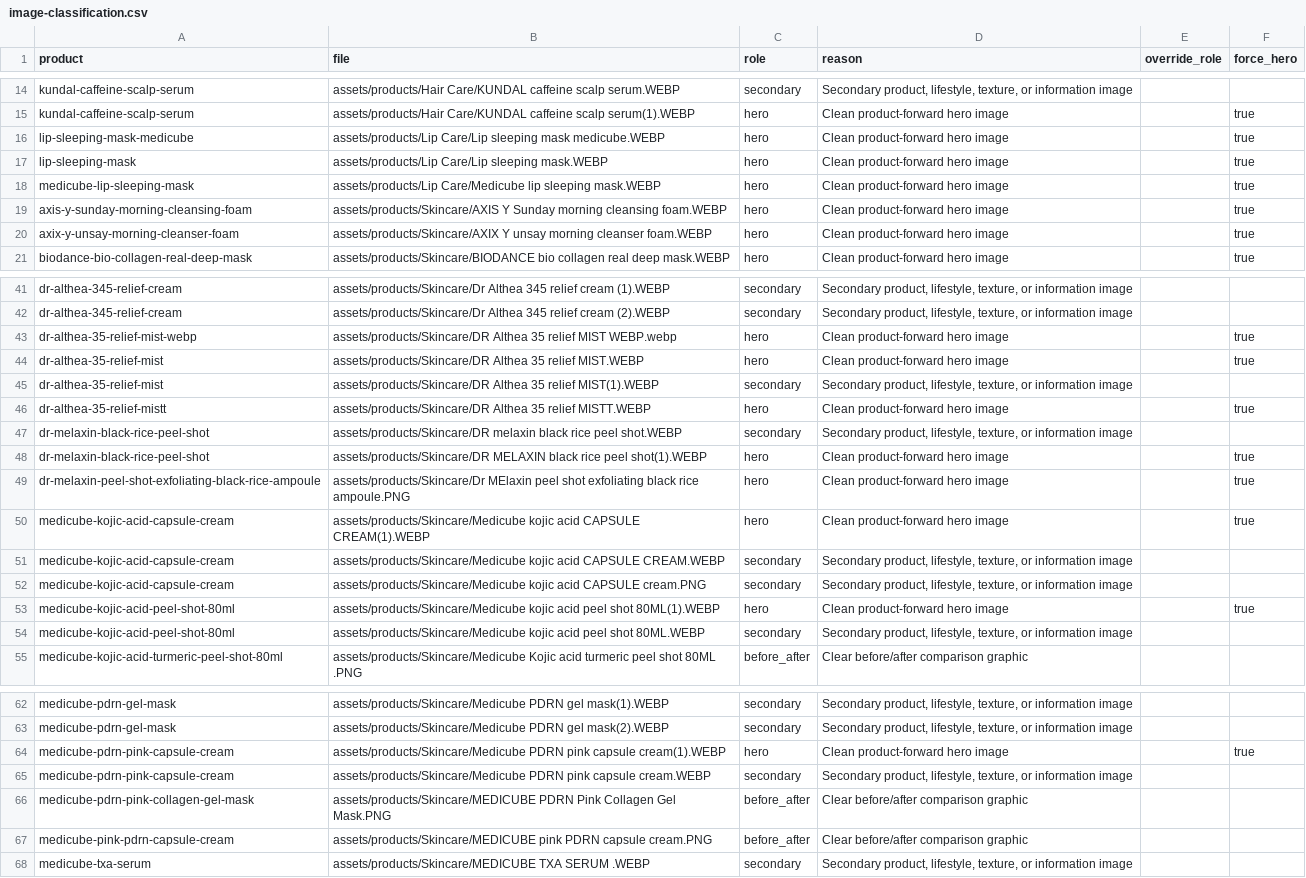
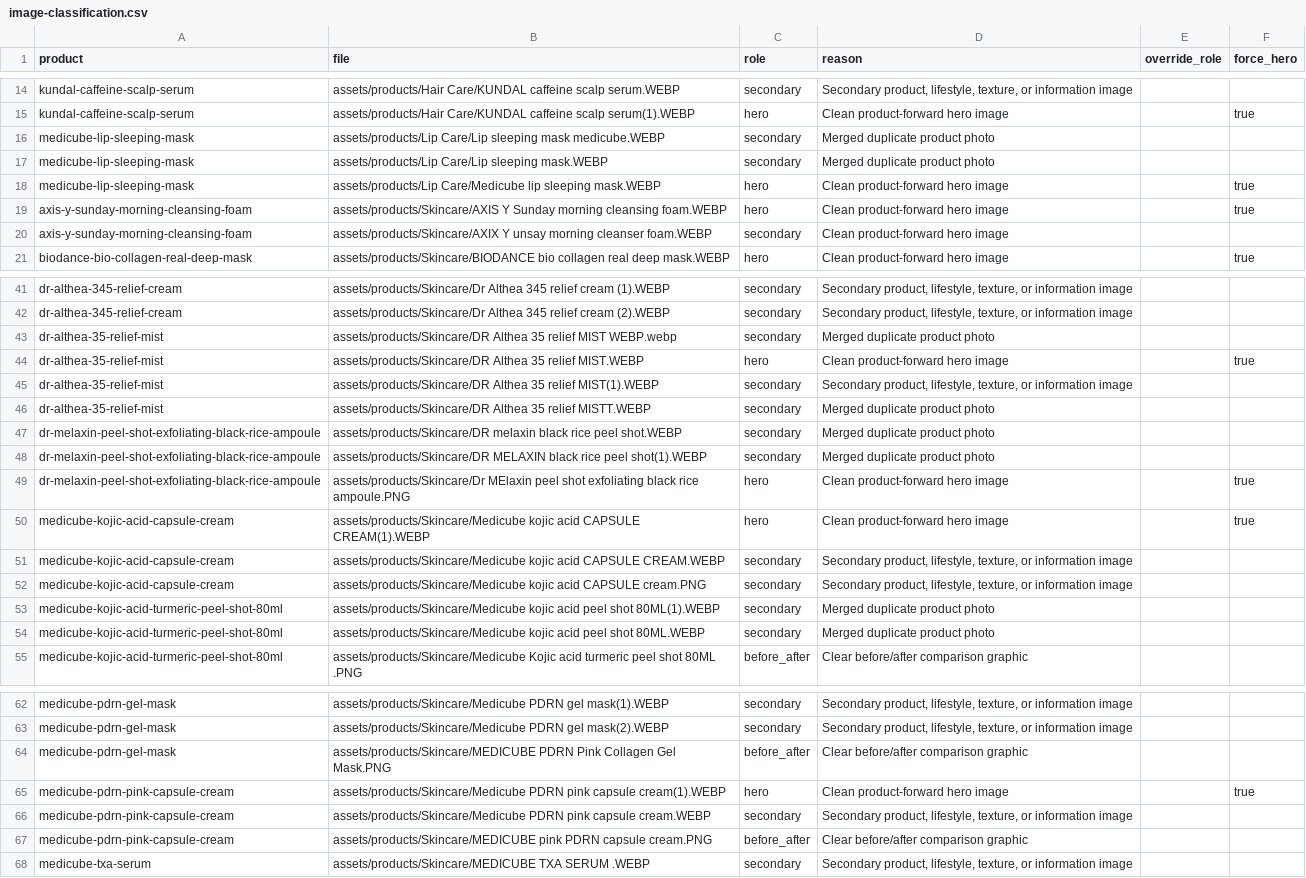
Before and after one commit to seifdevs/glowafrique, a CSV file: data/image-classification.csv, drawn as a sheet; only a part is shown, gaps mark what is left out; the diff covers the shown part only.

```diff
--- a/data/image-classification.csv
+++ b/data/image-classification.csv
@@ -15,7 +15,7 @@ kundal-caffeine-scalp-serum,assets/products/Hair Care/KUNDAL caffeine scalp seru
 kundal-caffeine-scalp-serum,assets/products/Hair Care/KUNDAL caffeine scalp serum(1).WEBP,hero,Clean product-forward hero image,,true
-lip-sleeping-mask-medicube,assets/products/Lip Care/Lip sleeping mask medicube.WEBP,hero,Clean product-forward hero image,,true
-lip-sleeping-mask,assets/products/Lip Care/Lip sleeping mask.WEBP,hero,Clean product-forward hero image,,true
+medicube-lip-sleeping-mask,assets/products/Lip Care/Lip sleeping mask medicube.WEBP,secondary,Merged duplicate product photo,,
+medicube-lip-sleeping-mask,assets/products/Lip Care/Lip sleeping mask.WEBP,secondary,Merged duplicate product photo,,
 medicube-lip-sleeping-mask,assets/products/Lip Care/Medicube lip sleeping mask.WEBP,hero,Clean product-forward hero image,,true
 axis-y-sunday-morning-cleansing-foam,assets/products/Skincare/AXIS Y Sunday morning cleansing foam.WEBP,hero,Clean product-forward hero image,,true
-axix-y-unsay-morning-cleanser-foam,assets/products/Skincare/AXIX Y unsay morning cleanser foam.WEBP,hero,Clean product-forward hero image,,true
+axis-y-sunday-morning-cleansing-foam,assets/products/Skincare/AXIX Y unsay morning cleanser foam.WEBP,secondary,Clean product-forward hero image,,
 biodance-bio-collagen-real-deep-mask,assets/products/Skincare/BIODANCE bio collagen real deep mask.WEBP,hero,Clean product-forward hero image,,true
@@ -42,8 +42,8 @@ dr-althea-345-relief-cream,assets/products/Skincare/Dr Althea 345 relief cream (
 dr-althea-345-relief-cream,assets/products/Skincare/Dr Althea 345 relief cream (2).WEBP,secondary,"Secondary product, lifestyle, texture, or information image",,
-dr-althea-35-relief-mist-webp,assets/products/Skincare/DR Althea 35 relief MIST WEBP.webp,hero,Clean product-forward hero image,,true
+dr-althea-35-relief-mist,assets/products/Skincare/DR Althea 35 relief MIST WEBP.webp,secondary,Merged duplicate product photo,,
 dr-althea-35-relief-mist,assets/products/Skincare/DR Althea 35 relief MIST.WEBP,hero,Clean product-forward hero image,,true
 dr-althea-35-relief-mist,assets/products/Skincare/DR Althea 35 relief MIST(1).WEBP,secondary,"Secondary product, lifestyle, texture, or information image",,
-dr-althea-35-relief-mistt,assets/products/Skincare/DR Althea 35 relief MISTT.WEBP,hero,Clean product-forward hero image,,true
-dr-melaxin-black-rice-peel-shot,assets/products/Skincare/DR melaxin black rice peel shot.WEBP,secondary,"Secondary product, lifestyle, texture, or information image",,
-dr-melaxin-black-rice-peel-shot,assets/products/Skincare/DR MELAXIN black rice peel shot(1).WEBP,hero,Clean product-forward hero image,,true
+dr-althea-35-relief-mist,assets/products/Skincare/DR Althea 35 relief MISTT.WEBP,secondary,Merged duplicate product photo,,
+dr-melaxin-peel-shot-exfoliating-black-rice-ampoule,assets/products/Skincare/DR melaxin black rice peel shot.WEBP,secondary,Merged duplicate product photo,,
+dr-melaxin-peel-shot-exfoliating-black-rice-ampoule,assets/products/Skincare/DR MELAXIN black rice peel shot(1).WEBP,secondary,Merged duplicate product photo,,
 dr-melaxin-peel-shot-exfoliating-black-rice-ampoule,assets/products/Skincare/Dr MElaxin peel shot exfoliating black rice ampoule.PNG,hero,Clean product-forward hero image,,true
@@ -52,4 +52,4 @@ medicube-kojic-acid-capsule-cream,assets/products/Skincare/Medicube kojic acid C
 medicube-kojic-acid-capsule-cream,assets/products/Skincare/Medicube kojic acid CAPSULE cream.PNG,secondary,"Secondary product, lifestyle, texture, or information image",,
-medicube-kojic-acid-peel-shot-80ml,assets/products/Skincare/Medicube kojic acid peel shot 80ML(1).WEBP,hero,Clean product-forward hero image,,true
-medicube-kojic-acid-peel-shot-80ml,assets/products/Skincare/Medicube kojic acid peel shot 80ML.WEBP,secondary,"Secondary product, lifestyle, texture, or information image",,
+medicube-kojic-acid-turmeric-peel-shot-80ml,assets/products/Skincare/Medicube kojic acid peel shot 80ML(1).WEBP,secondary,Merged duplicate product photo,,
+medicube-kojic-acid-turmeric-peel-shot-80ml,assets/products/Skincare/Medicube kojic acid peel shot 80ML.WEBP,secondary,Merged duplicate product photo,,
 medicube-kojic-acid-turmeric-peel-shot-80ml,assets/products/Skincare/Medicube Kojic acid turmeric peel shot 80ML .PNG,before_after,Clear before/after comparison graphic,,
@@ -63,6 +63,6 @@ medicube-pdrn-gel-mask,assets/products/Skincare/Medicube PDRN gel mask(1).WEBP,s
 medicube-pdrn-gel-mask,assets/products/Skincare/Medicube PDRN gel mask(2).WEBP,secondary,"Secondary product, lifestyle, texture, or information image",,
+medicube-pdrn-gel-mask,assets/products/Skincare/MEDICUBE PDRN Pink Collagen Gel Mask.PNG,before_after,Clear before/after comparison graphic,,
 medicube-pdrn-pink-capsule-cream,assets/products/Skincare/Medicube PDRN pink capsule cream(1).WEBP,hero,Clean product-forward hero image,,true
 medicube-pdrn-pink-capsule-cream,assets/products/Skincare/Medicube PDRN pink capsule cream.WEBP,secondary,"Secondary product, lifestyle, texture, or information image",,
-medicube-pdrn-pink-collagen-gel-mask,assets/products/Skincare/MEDICUBE PDRN Pink Collagen Gel Mask.PNG,before_after,Clear before/after comparison graphic,,
-medicube-pink-pdrn-capsule-cream,assets/products/Skincare/MEDICUBE pink PDRN capsule cream.PNG,before_after,Clear before/after comparison graphic,,
+medicube-pdrn-pink-capsule-cream,assets/products/Skincare/MEDICUBE pink PDRN capsule cream.PNG,before_after,Clear before/after comparison graphic,,
 medicube-txa-serum,assets/products/Skincare/MEDICUBE TXA SERUM .WEBP,secondary,"Secondary product, lifestyle, texture, or information image",,
```
Also changed, not shown: 9 edited cells elsewhere in this file, data/descriptions-report.csv, products-edit.csv, 7 other files.
